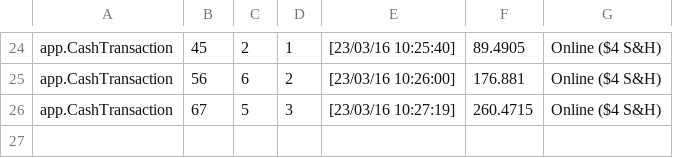
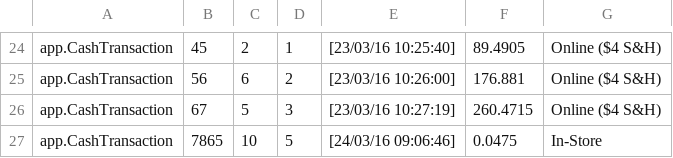
Before and after one commit to KO782KO/Jackscript, a CSV file: Transactions_Log.csv, drawn as a sheet; only a part is shown, gaps mark what is left out; the diff names each change by its address in the sheet, - before the commit and + after, or states it on an @@ line.

```diff
--- a/Transactions_Log.csv
+++ b/Transactions_Log.csv
+row 27: app.CashTransaction | 7865 | 10 | 5 | [24/03/16 09:06:46] | 0.0475 | In-Store
```
Also changed, not shown: Product.csv, 4 other files.
